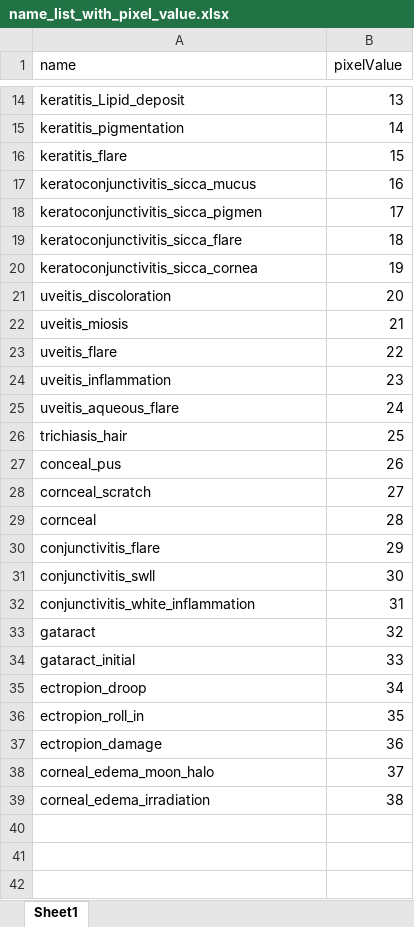
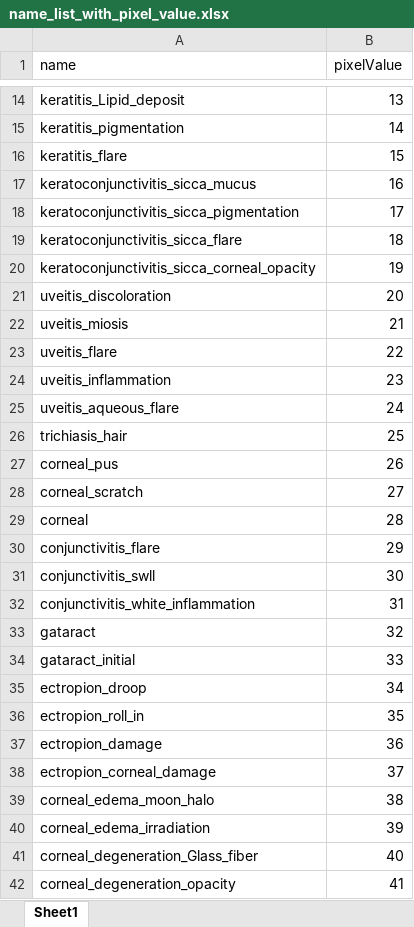
Before and after one commit to Wonkyoo-Park/RefineData, an Excel workbook: labelme/name_list_with_pixel_value.xlsx, sheet Sheet1, drawn as a sheet; only a part is shown, gaps mark what is left out; values as stored, in another font and other column widths than the file's, no borders; addresses are those after the commit; the diff names each change by its address in the sheet, - before the commit and + after, or states it on an @@ line.

```diff
--- a/labelme/name_list_with_pixel_value.xlsx (sheet Sheet1)
+++ b/labelme/name_list_with_pixel_value.xlsx (sheet Sheet1)
-A18 (name): keratoconjunctivitis_sicca_pigmen
+A18 (name): keratoconjunctivitis_sicca_pigmentation
-A20 (name): keratoconjunctivitis_sicca_cornea
+A20 (name): keratoconjunctivitis_sicca_corneal_opacity
-A27 (name): conceal_pus
+A27 (name): corneal_pus
-A28 (name): cornceal_scratch
+A28 (name): corneal_scratch
-A29 (name): cornceal
+A29 (name): corneal
+row 38: ectropion_corneal_damage | 37
-B39 (pixelValue): 37
+B39 (pixelValue): 38
-B40 (pixelValue): 38
+B40 (pixelValue): 39
+row 41: corneal_degeneration_Glass_fiber | 40
+row 42: corneal_degeneration_opacity | 41
```
Also changed, not shown: 15 other files.
